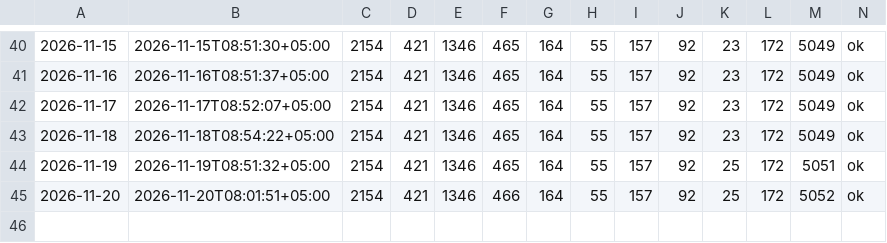
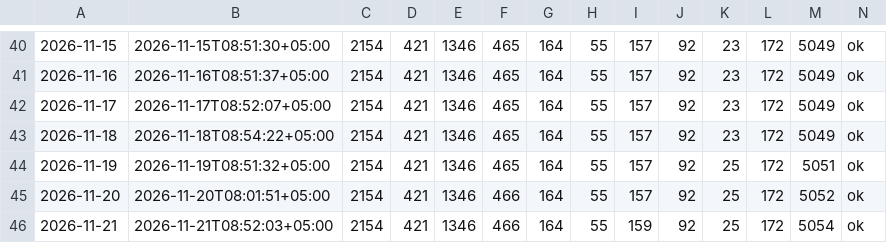
Before and after one commit to AntonioSkin/tripster-visitors-monitor, a CSV file: data/daily.csv, drawn as a sheet; only a part is shown, gaps mark what is left out.

```diff
--- a/data/daily.csv
+++ b/data/daily.csv
@@ -45 +45,2 @@
 2026-11-20,2026-11-20T08:01:51+05:00,2154,421,1346,466,164,55,157,92,25,172,5052,ok
+2026-11-21,2026-11-21T08:52:03+05:00,2154,421,1346,466,164,55,159,92,25,172,5054,ok
```
Also changed, not shown: 4 other files.
